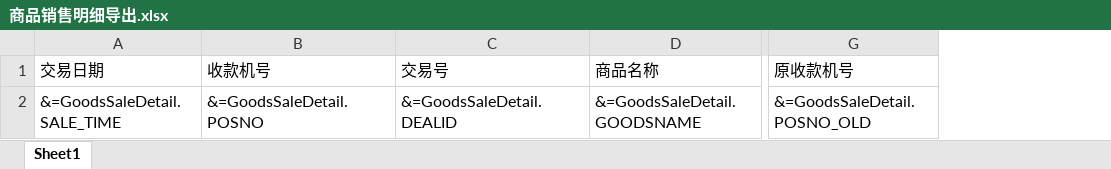
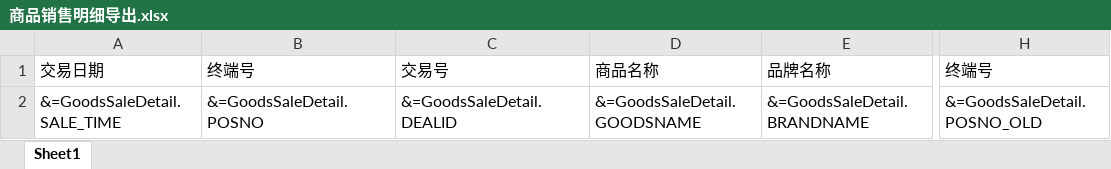
Before and after one commit to wkxuan/code, an Excel workbook: z.ERP/trunk/z.ERP.Web/File/Template/商品销售明细导出.xlsx, sheet Sheet1, drawn as a sheet; only a part is shown, gaps mark what is left out; values as stored, in another font and other column widths than the file's, no borders; addresses are those after the commit; the diff names each change by its address in the sheet, - before the commit and + after, or states it on an @@ line.

```diff
--- a/z.ERP/trunk/z.ERP.Web/File/Template/商品销售明细导出.xlsx (sheet Sheet1)
+++ b/z.ERP/trunk/z.ERP.Web/File/Template/商品销售明细导出.xlsx (sheet Sheet1)
+column E (品牌名称), row 2: &=GoodsSaleDetail.BRANDNAME
-B1: 收款机号
+B1: 终端号
-H1: 原收款机号
+H1: 终端号
```
Also changed, not shown: z.ERP/trunk/z.ERP.Web/File/Template/收款方式销售导出.xlsx, 5 other files.
